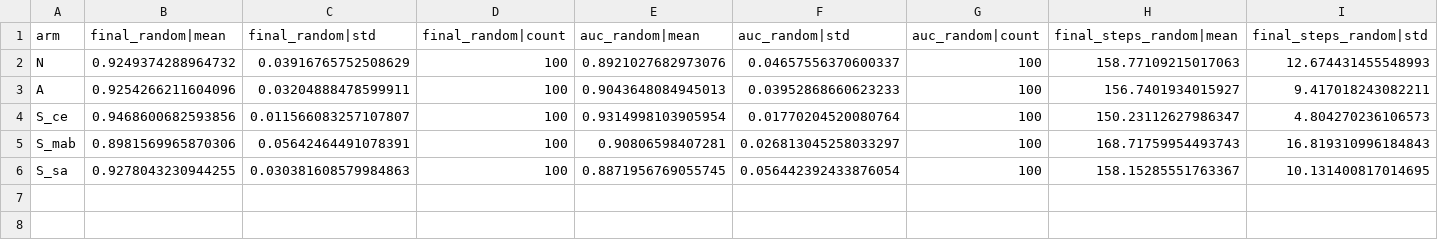
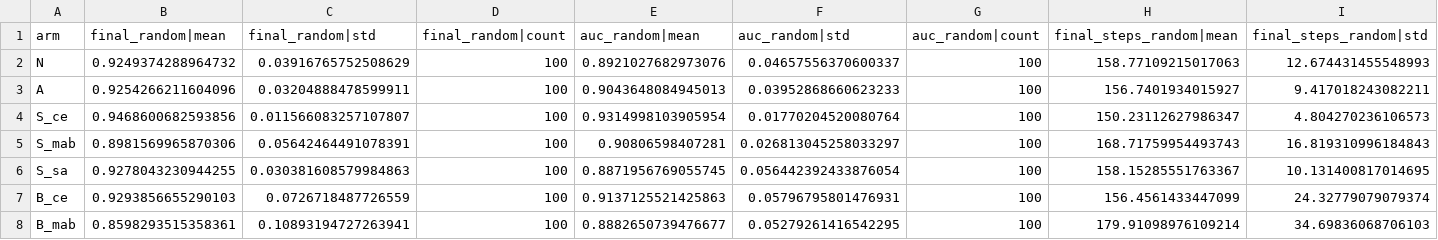
Before and after one commit to vitgruib/verifai-acl-mixmatch, a CSV file: results/acrobot/analysis/by_arm.csv, drawn as a sheet; only a part is shown; rows hold the shown columns only; the diff names each change by its address in the sheet, - before the commit and + after, or states it on an @@ line.

```diff
--- a/results/acrobot/analysis/by_arm.csv
+++ b/results/acrobot/analysis/by_arm.csv
+row 7: B_ce | 0.9293856655290103 | 0.0726718487726559 | 100 | 0.9137125521425863 | 0.05796795801476931 | 100 | 156.4561433447099 | 24.32779079079374
+row 8: B_mab | 0.8598293515358361 | 0.10893194727263941 | 100 | 0.8882650739476677 | 0.05279261416542295 | 100 | 179.91098976109214 | 34.69836068706103
```
Also changed, not shown: 4 other files.
